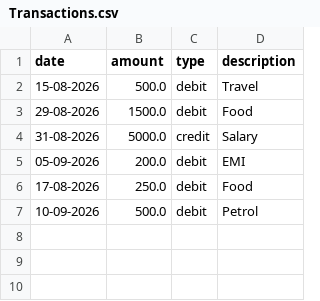
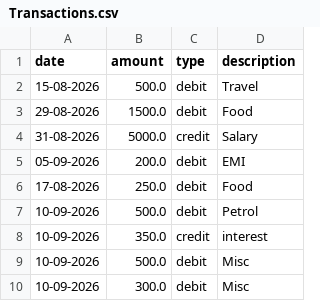
Before and after one commit to KaranSagar18/Personal-Finance-Tracker, a CSV file: Transactions.csv, drawn as a sheet; the diff names each change by its address in the sheet, - before the commit and + after, or states it on an @@ line.

```diff
--- a/Transactions.csv
+++ b/Transactions.csv
+row 8: 10-09-2026 | 350.0 | credit | interest
+row 9: 10-09-2026 | 500.0 | debit | Misc
+row 10: 10-09-2026 | 300.0 | debit | Misc
```
Also changed, not shown: 1 other file.
